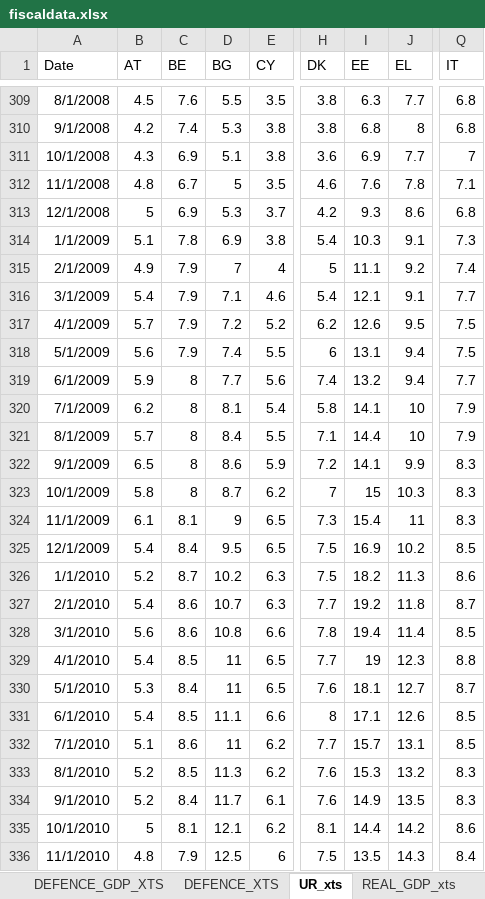
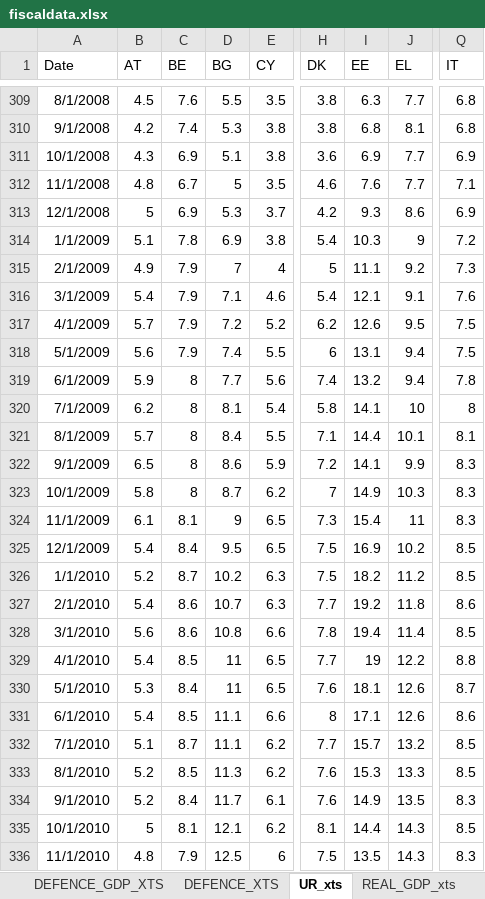
Before and after one commit to mflanagan201/gcal_auto, an Excel workbook: fiscaldata.xlsx, sheet UR_xts, drawn as a sheet; only a part is shown, gaps mark what is left out; values as stored, in another font and other column widths than the file's, no borders; the diff covers the shown part only; the diff names each change by its address in the sheet, - before the commit and + after, or states it on an @@ line.

```diff
--- a/fiscaldata.xlsx (sheet UR_xts)
+++ b/fiscaldata.xlsx (sheet UR_xts)
-J310 (EL): 8
+J310 (EL): 8.1
-Q311 (IT): 7
+Q311 (IT): 6.9
-J312 (EL): 7.8
+J312 (EL): 7.7
-Q313 (IT): 6.8
+Q313 (IT): 6.9
-J314 (EL): 9.1
+J314 (EL): 9
-Q314 (IT): 7.3
+Q314 (IT): 7.2
-Q315 (IT): 7.4
+Q315 (IT): 7.3
-Q316 (IT): 7.7
+Q316 (IT): 7.6
-Q319 (IT): 7.7
+Q319 (IT): 7.8
-Q320 (IT): 7.9
+Q320 (IT): 8
-J321 (EL): 10
+J321 (EL): 10.1
-Q321 (IT): 7.9
+Q321 (IT): 8.1
-I323 (EE): 15
+I323 (EE): 14.9
-J326 (EL): 11.3
+J326 (EL): 11.2
-Q326 (IT): 8.6
+Q326 (IT): 8.5
-Q327 (IT): 8.7
+Q327 (IT): 8.6
-J329 (EL): 12.3
+J329 (EL): 12.2
-J330 (EL): 12.7
+J330 (EL): 12.6
-Q331 (IT): 8.5
+Q331 (IT): 8.6
-C332 (BE): 8.6
+C332 (BE): 8.7
-D332 (BG): 11
+D332 (BG): 11.1
-J332 (EL): 13.1
+J332 (EL): 13.2
-J333 (EL): 13.2
+J333 (EL): 13.3
-Q333 (IT): 8.3
+Q333 (IT): 8.5
-J335 (EL): 14.2
+J335 (EL): 14.3
-Q335 (IT): 8.6
+Q335 (IT): 8.5
-Q336 (IT): 8.4
+Q336 (IT): 8.3
```
Also changed, not shown: 366 edited cells elsewhere in this sheet, sheet REAL_GDP_xts.
